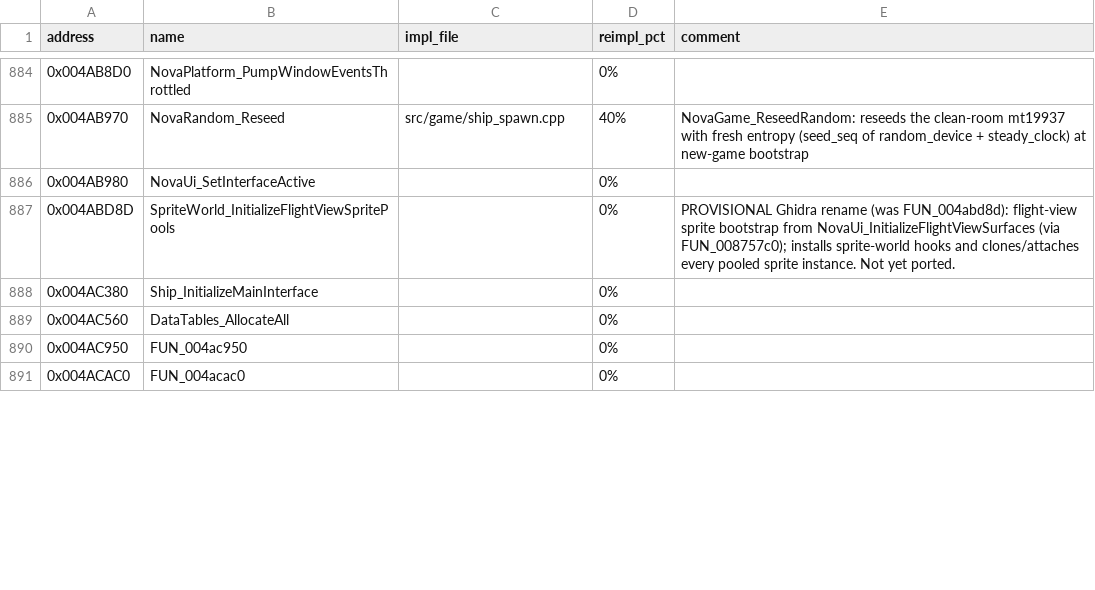
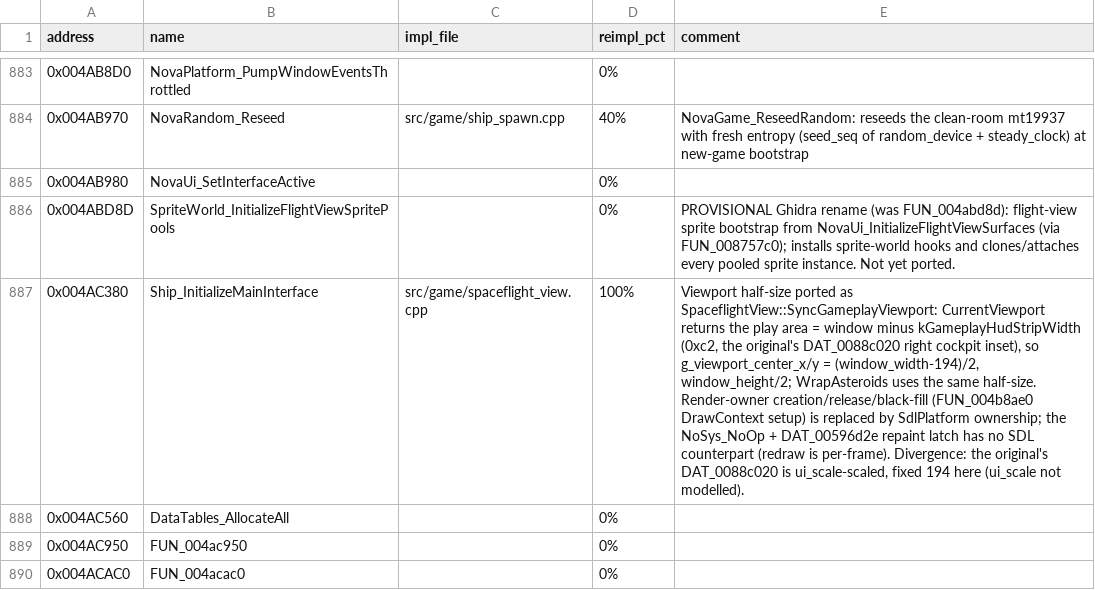
Before and after one commit to wraitii/evnova-decomp, a TSV file: decomp-progress.tsv, drawn as a sheet; only a part is shown, gaps mark what is left out; addresses are those after the commit; the diff covers the shown part only; the diff names each change by its address in the sheet, - before the commit and + after, or states it on an @@ line.

```diff
--- a/decomp-progress.tsv
+++ b/decomp-progress.tsv
-C887 (impl_file): (empty)
+C887 (impl_file): src/game/spaceflight_view.cpp
-D887 (reimpl_pct): 0%
+D887 (reimpl_pct): 100%
-E887 (comment): (empty)
+E887 (comment): Viewport half-size ported as SpaceflightView::SyncGameplayViewport: CurrentViewport returns the play area = window minus kGameplayHudStripWidth (0xc2, the original's DAT_0088c020 right cockpit inset), so g_viewport_center_x/y = (window_width-194)/2, window_height/2; WrapAsteroids uses the same half-size. Render-owner creation/release/black-fill (FUN_004b8ae0 DrawContext setup) is replaced by SdlPlatform ownership; the NoSys_NoOp + DAT_00596d2e repaint latch has no SDL counterpart (redraw is per-frame). Divergence: the original's DAT_0088c020 is ui_scale-scaled, fixed 194 here (ui_scale not modelled).
```
Also changed, not shown: 4 removed rows and 5 edited cells elsewhere in this file, decomp-skipped.tsv, 11 other files.
